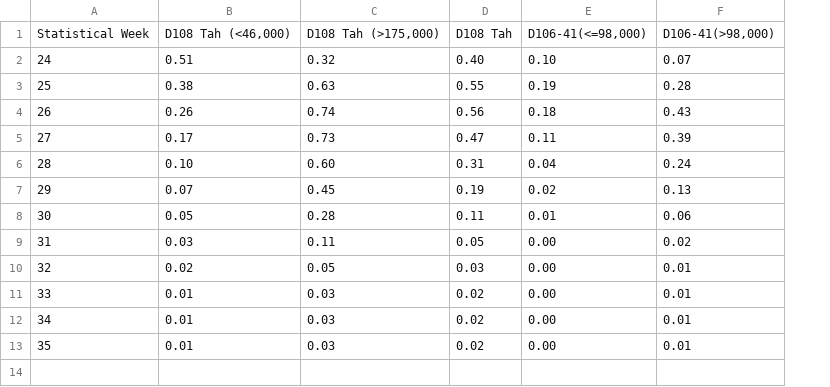
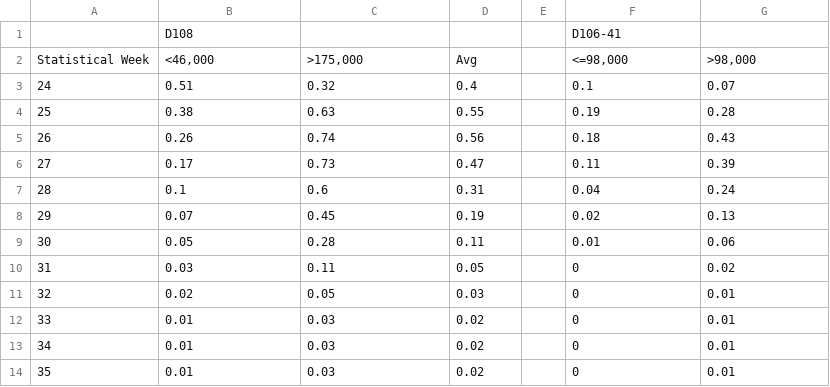
Before and after one commit to fssem1/Stikine-management-model, a CSV file: figures/Prior_prop/results.csv, drawn as a sheet; removed rows and columns are numbered as before the commit, all else as after; the diff names each change by its address in the sheet, - before the commit and + after, or states it on an @@ line.

```diff
--- a/figures/Prior_prop/results.csv
+++ b/figures/Prior_prop/results.csv
+column E, empty
-row 1: Statistical Week | D108 Tah (<46,000) | D108 Tah (>175,000) | D108 Tah | D106-41(<=98,000) | D106-41(>98,000)
+row 1:  | D108 |  |  |  | D106-41
+row 2: Statistical Week | <46,000 | >175,000 | Avg |  | <=98,000 | >98,000
-D3: 0.40
+D3: 0.4
-F3: 0.10
+F3: 0.1
-B7: 0.10
+B7: 0.1
-C7: 0.60
+C7: 0.6
-F10:F14: 0.00
+F10:F14: 0
```
Also changed, not shown: 13 other files.
